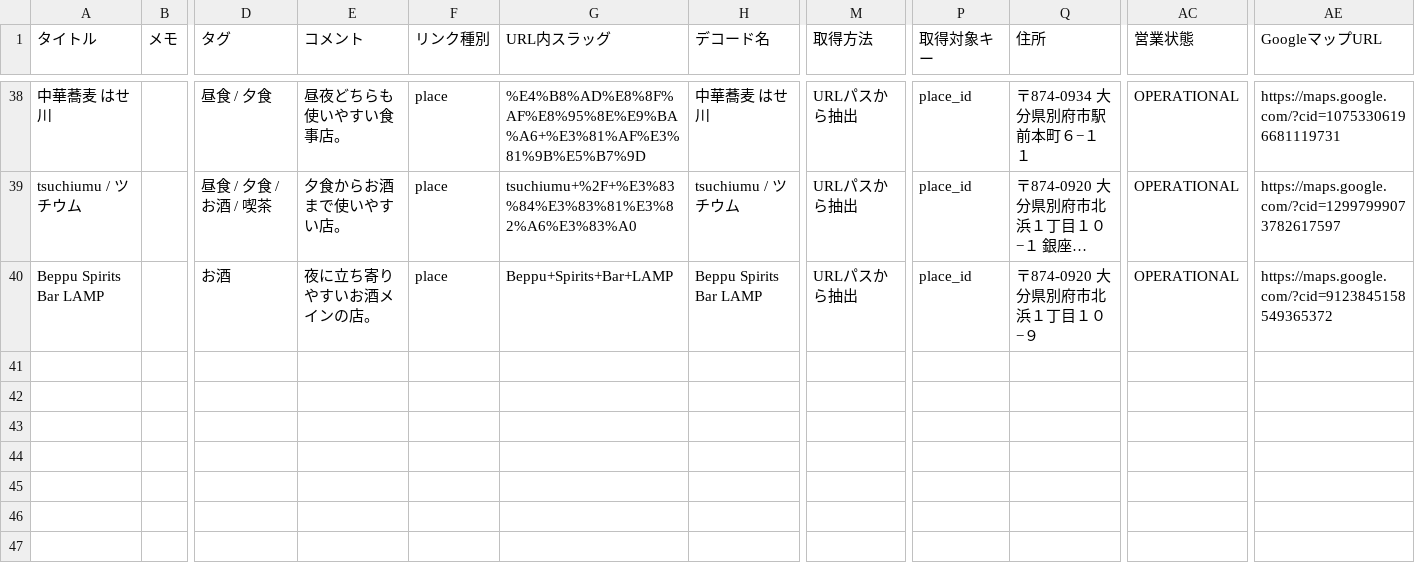
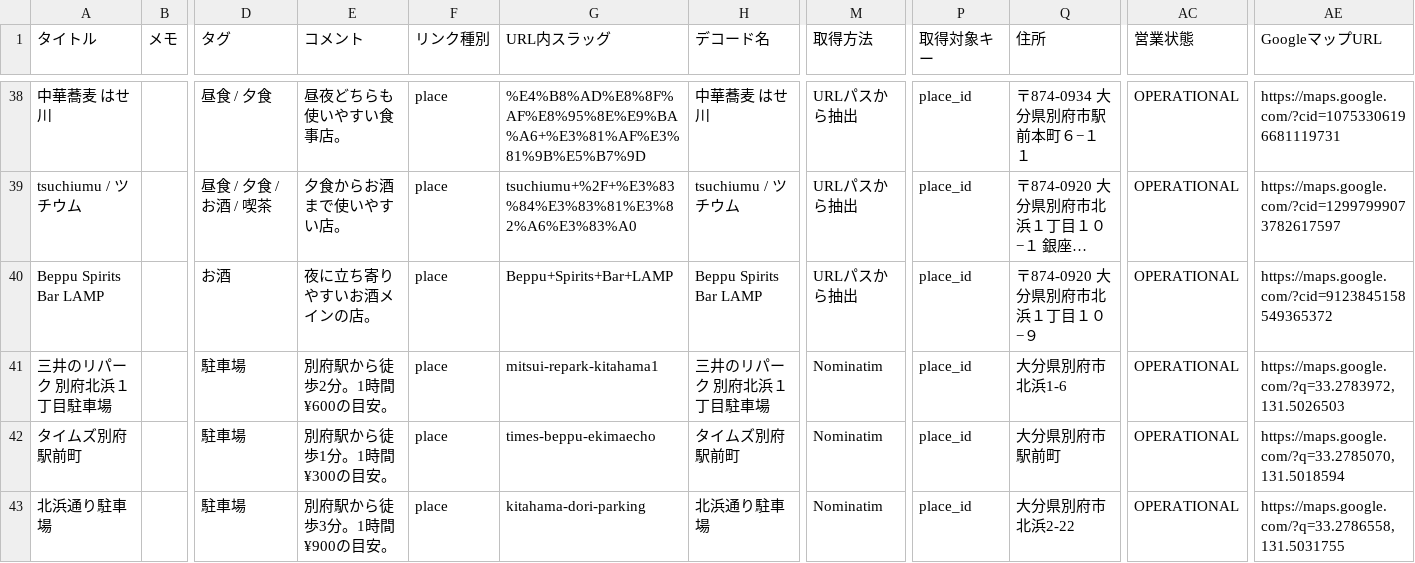
Before and after one commit to JohnGastro/Amu-lp-map, a CSV file: public/data/beppu-restaurants.csv, drawn as a sheet; only a part is shown, gaps mark what is left out; long unchanged cells end in …; rows hold the shown columns only; the diff names each change by its address in the sheet, - before the commit and + after, or states it on an @@ line.

```diff
--- a/public/data/beppu-restaurants.csv
+++ b/public/data/beppu-restaurants.csv
+row 41: 三井のリパーク 別府北浜１丁目駐車場 |  | 駐車場 | 別府駅から徒歩2分。1時間¥600の目安。 | place | mitsui-repark-kitahama1 | 三井のリパーク 別府北浜１丁目駐車場 | Nominatim | place_id | 大分県別府市北浜1-6 | OPERATIONAL | https://maps.google.com/?q=33.2783972,131.5026503
+row 42: タイムズ別府駅前町 |  | 駐車場 | 別府駅から徒歩1分。1時間¥300の目安。 | place | times-beppu-ekimaecho | タイムズ別府駅前町 | Nominatim | place_id | 大分県別府市駅前町 | OPERATIONAL | https://maps.google.com/?q=33.2785070,131.5018594
+row 43: 北浜通り駐車場 |  | 駐車場 | 別府駅から徒歩3分。1時間¥900の目安。 | place | kitahama-dori-parking | 北浜通り駐車場 | Nominatim | place_id | 大分県別府市北浜2-22 | OPERATIONAL | https://maps.google.com/?q=33.2786558,131.5031755
```
Also changed, not shown: 1 other file.
